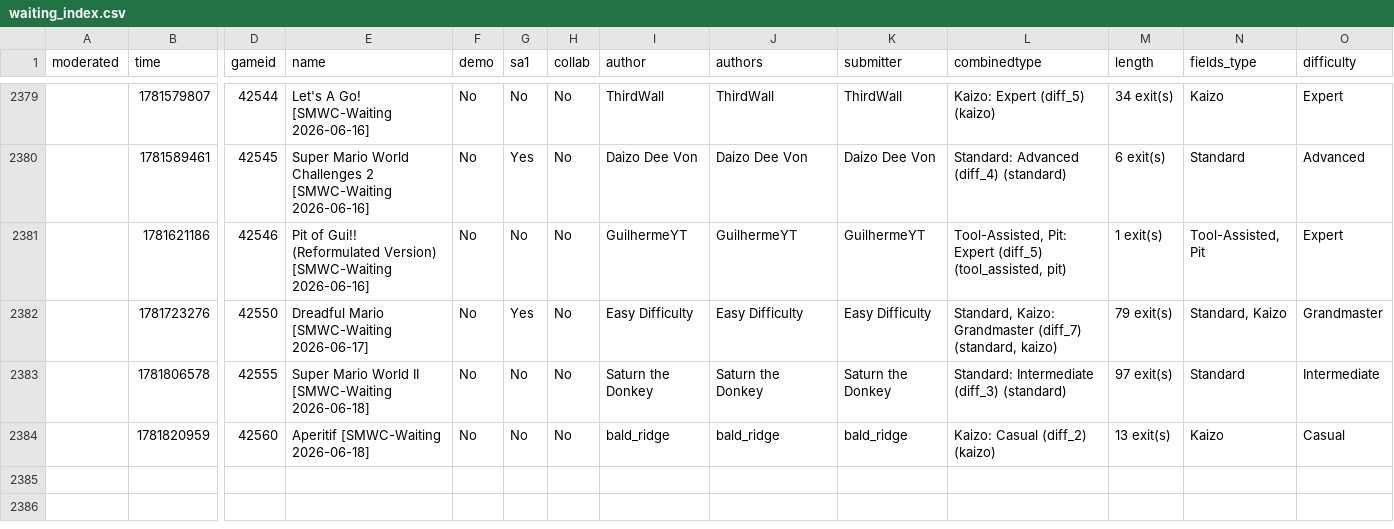
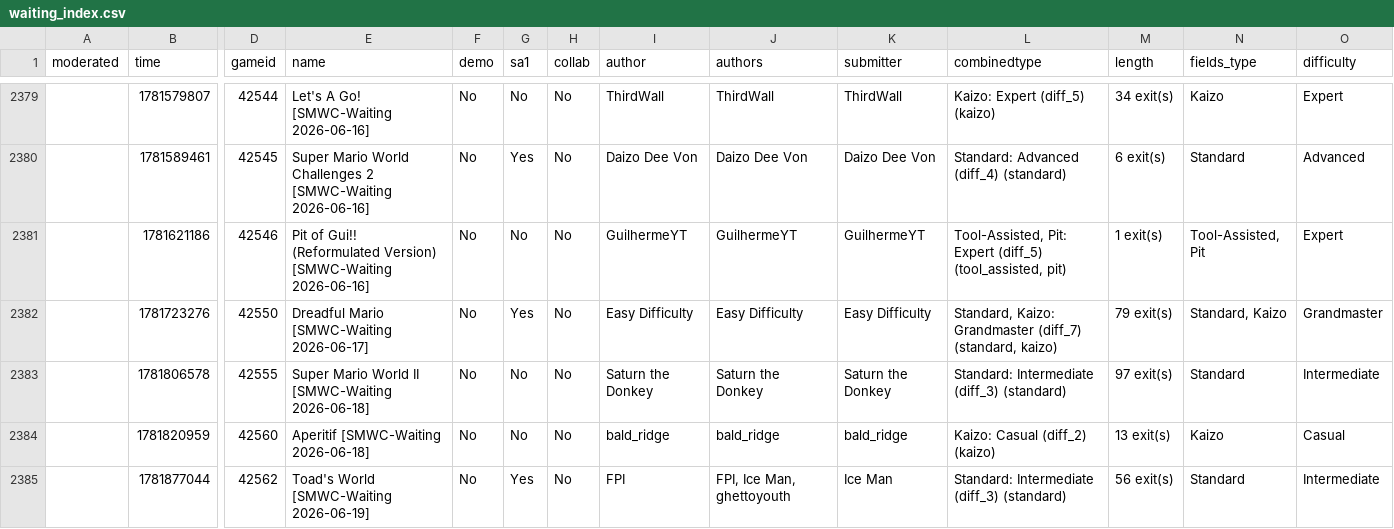
Before and after one commit to Belthasaran/rhplay, a CSV file: jstools/smwc_world/waiting_index.csv, drawn as a sheet; only a part is shown, gaps mark what is left out; rows hold the shown columns only; the diff names each change by its address in the sheet, - before the commit and + after, or states it on an @@ line.

```diff
--- a/jstools/smwc_world/waiting_index.csv
+++ b/jstools/smwc_world/waiting_index.csv
+row 2385:  | 1781877044 | 42562 | Toad's World [SMWC-Waiting 2026-06-19] | No | Yes | No | FPI | FPI, Ice Man, ghettoyouth | Ice Man | Standard: Intermediate (diff_3) (standard) | 56 exit(s) | Standard | Intermediate
```
Also changed, not shown: jstools/smwc_world/waiting_index_ar.csv, 6 other files.
